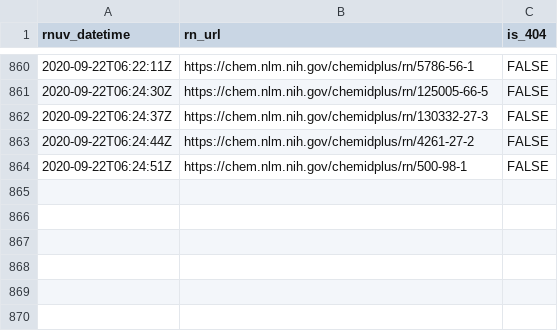
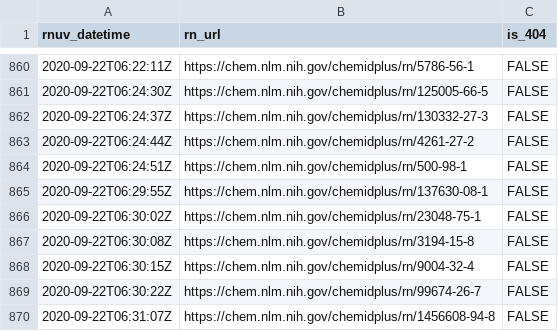
Before and after one commit to meerapatelmd/chemidplusSearchData, a CSV file: data-raw/RN_URL_VALIDITY.csv, drawn as a sheet; only a part is shown, gaps mark what is left out.

```diff
--- a/data-raw/RN_URL_VALIDITY.csv
+++ b/data-raw/RN_URL_VALIDITY.csv
@@ -864 +864,7 @@ rnuv_datetime,rn_url,is_404
 2020-09-22T06:24:51Z,https://chem.nlm.nih.gov/chemidplus/rn/500-98-1,FALSE
+2020-09-22T06:29:55Z,https://chem.nlm.nih.gov/chemidplus/rn/137630-08-1,FALSE
+2020-09-22T06:30:02Z,https://chem.nlm.nih.gov/chemidplus/rn/23048-75-1,FALSE
+2020-09-22T06:30:08Z,https://chem.nlm.nih.gov/chemidplus/rn/3194-15-8,FALSE
+2020-09-22T06:30:15Z,https://chem.nlm.nih.gov/chemidplus/rn/9004-32-4,FALSE
+2020-09-22T06:30:22Z,https://chem.nlm.nih.gov/chemidplus/rn/99674-26-7,FALSE
+2020-09-22T06:31:07Z,https://chem.nlm.nih.gov/chemidplus/rn/1456608-94-8,FALSE
```
Also changed, not shown: data-raw/CLASSIFICATION.csv, 18 other files.
